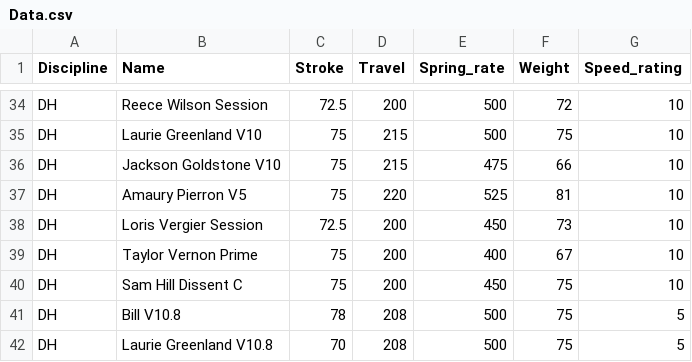
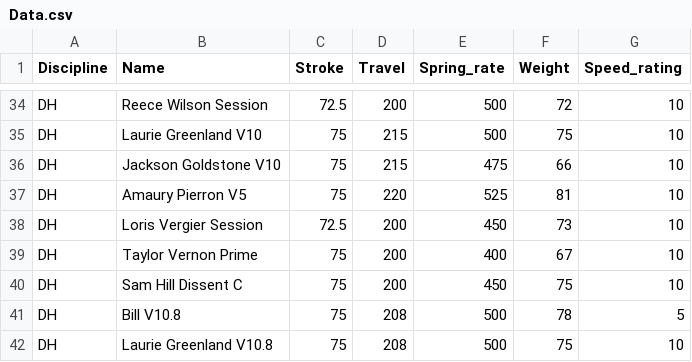
Before and after one commit to wgm20/MTBCoilSpringRateAnalyzer, a CSV file: Data.csv, drawn as a sheet; only a part is shown, gaps mark what is left out.

Commit message:
Update Data.csv

```diff
--- a/Data.csv
+++ b/Data.csv
@@ -40,3 +40,3 @@ DH,Taylor Vernon Prime,75,200,400,67,10
 DH,Sam Hill Dissent C,75,200,450,75,10
-DH,Bill V10.8,78,208,500,75,5
-DH,Laurie Greenland V10.8,70,208,500,75,5
+DH,Bill V10.8,75,208,500,78,5
+DH,Laurie Greenland V10.8,75,208,500,75,10
```
